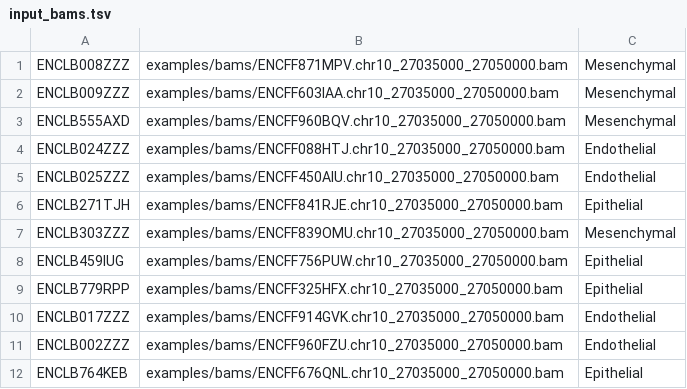
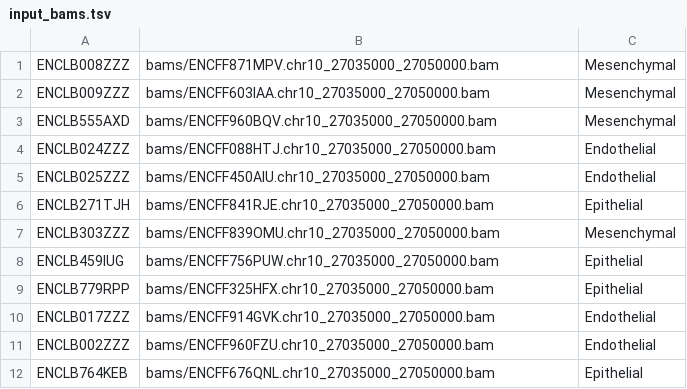
Before and after one commit to guigolab/ggsashimi, a TSV file: examples/input_bams.tsv, drawn as a sheet.

Commit message:
remove extra example files, update test example

```diff
--- a/examples/input_bams.tsv
+++ b/examples/input_bams.tsv
@@ -1,12 +1,12 @@
-ENCLB008ZZZ	examples/bams/ENCFF871MPV.chr10_27035000_27050000.bam	Mesenchymal
-ENCLB009ZZZ	examples/bams/ENCFF603IAA.chr10_27035000_27050000.bam	Mesenchymal
-ENCLB555AXD	examples/bams/ENCFF960BQV.chr10_27035000_27050000.bam	Mesenchymal
-ENCLB024ZZZ	examples/bams/ENCFF088HTJ.chr10_27035000_27050000.bam	Endothelial
-ENCLB025ZZZ	examples/bams/ENCFF450AIU.chr10_27035000_27050000.bam	Endothelial
-ENCLB271TJH	examples/bams/ENCFF841RJE.chr10_27035000_27050000.bam	Epithelial
-ENCLB303ZZZ	examples/bams/ENCFF839OMU.chr10_27035000_27050000.bam	Mesenchymal
-ENCLB459IUG	examples/bams/ENCFF756PUW.chr10_27035000_27050000.bam	Epithelial
-ENCLB779RPP	examples/bams/ENCFF325HFX.chr10_27035000_27050000.bam	Epithelial
-ENCLB017ZZZ	examples/bams/ENCFF914GVK.chr10_27035000_27050000.bam	Endothelial
-ENCLB002ZZZ	examples/bams/ENCFF960FZU.chr10_27035000_27050000.bam	Endothelial
-ENCLB764KEB	examples/bams/ENCFF676QNL.chr10_27035000_27050000.bam	Epithelial
+ENCLB008ZZZ	bams/ENCFF871MPV.chr10_27035000_27050000.bam	Mesenchymal
+ENCLB009ZZZ	bams/ENCFF603IAA.chr10_27035000_27050000.bam	Mesenchymal
+ENCLB555AXD	bams/ENCFF960BQV.chr10_27035000_27050000.bam	Mesenchymal
+ENCLB024ZZZ	bams/ENCFF088HTJ.chr10_27035000_27050000.bam	Endothelial
+ENCLB025ZZZ	bams/ENCFF450AIU.chr10_27035000_27050000.bam	Endothelial
+ENCLB271TJH	bams/ENCFF841RJE.chr10_27035000_27050000.bam	Epithelial
+ENCLB303ZZZ	bams/ENCFF839OMU.chr10_27035000_27050000.bam	Mesenchymal
+ENCLB459IUG	bams/ENCFF756PUW.chr10_27035000_27050000.bam	Epithelial
+ENCLB779RPP	bams/ENCFF325HFX.chr10_27035000_27050000.bam	Epithelial
+ENCLB017ZZZ	bams/ENCFF914GVK.chr10_27035000_27050000.bam	Endothelial
+ENCLB002ZZZ	bams/ENCFF960FZU.chr10_27035000_27050000.bam	Endothelial
+ENCLB764KEB	bams/ENCFF676QNL.chr10_27035000_27050000.bam	Epithelial
```
Also changed, not shown: 3 other files.
